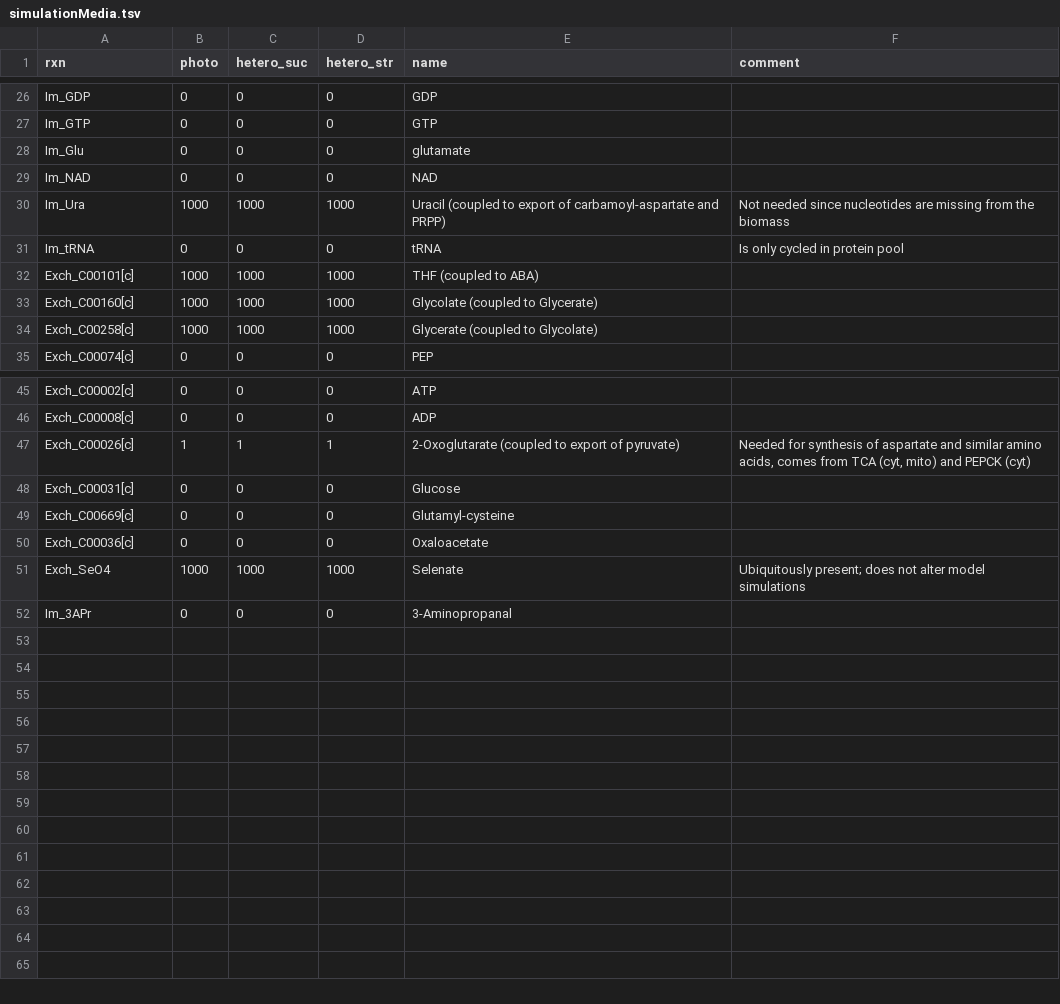
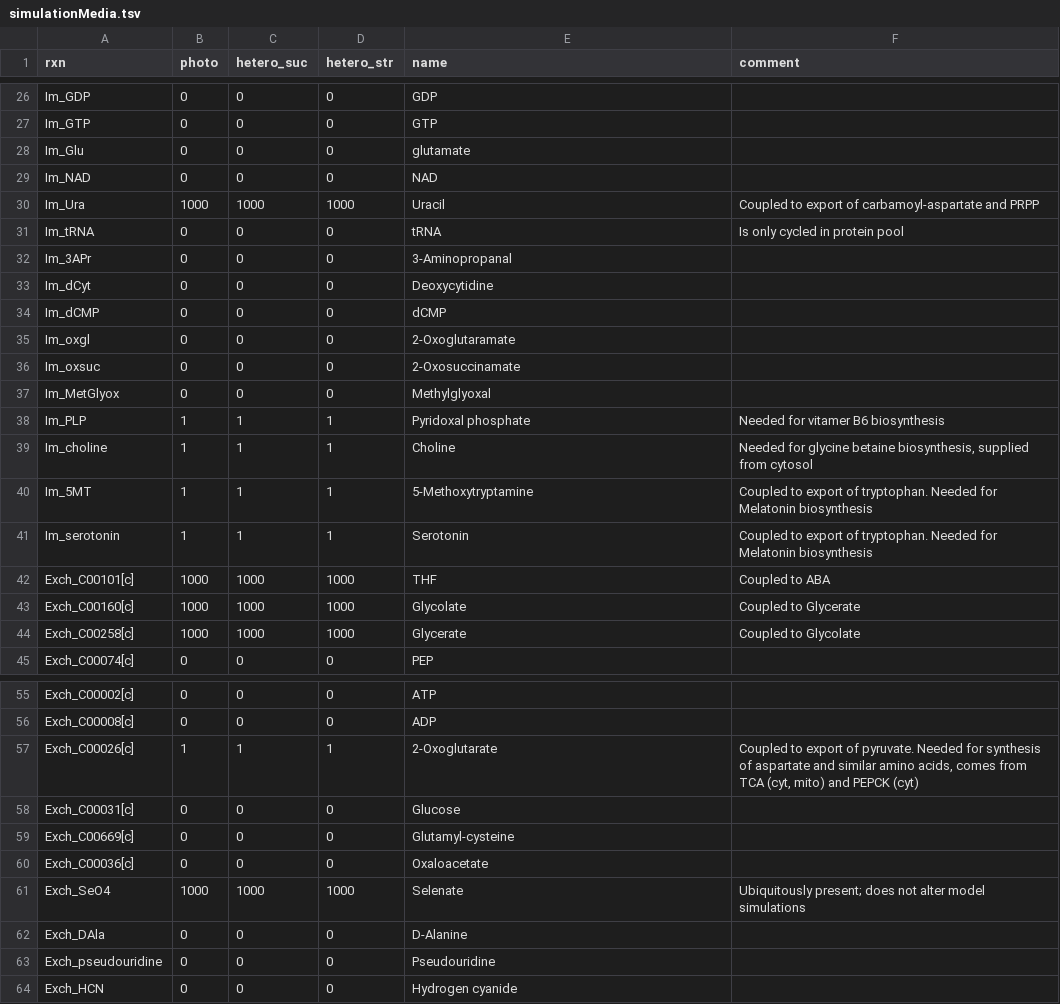
Before and after one commit to emilpaulitz/PCM, a TSV file: Data/analysis/simulationMedia.tsv, drawn as a sheet; only a part is shown, gaps mark what is left out; the diff covers the shown part only.

Commit message:
Update simulation media to PCMv2 to cover all exchange reactions

```diff
--- a/Data/analysis/simulationMedia.tsv
+++ b/Data/analysis/simulationMedia.tsv
@@ -29,7 +29,17 @@ Im_Glu	0	0	0	glutamate
 Im_NAD	0	0	0	NAD	
-Im_Ura	1000	1000	1000	Uracil (coupled to export of carbamoyl-aspartate and PRPP)	Not needed since nucleotides are missing from the biomass
+Im_Ura	1000	1000	1000	Uracil	Coupled to export of carbamoyl-aspartate and PRPP
 Im_tRNA	0	0	0	tRNA	Is only cycled in protein pool
-Exch_C00101[c]	1000	1000	1000	THF (coupled to ABA)	
-Exch_C00160[c]	1000	1000	1000	Glycolate (coupled to Glycerate)	
-Exch_C00258[c]	1000	1000	1000	Glycerate (coupled to Glycolate)	
+Im_3APr	0	0	0	3-Aminopropanal	
+Im_dCyt	0	0	0	Deoxycytidine	
+Im_dCMP	0	0	0	dCMP	
+Im_oxgl	0	0	0	2-Oxoglutaramate	
+Im_oxsuc	0	0	0	2-Oxosuccinamate	
+Im_MetGlyox	0	0	0	Methylglyoxal	
+Im_PLP	1	1	1	Pyridoxal phosphate	Needed for vitamer B6 biosynthesis
+Im_choline	1	1	1	Choline	Needed for glycine betaine biosynthesis, supplied from cytosol
+Im_5MT	1	1	1	5-Methoxytryptamine	Coupled to export of tryptophan. Needed for Melatonin biosynthesis
+Im_serotonin	1	1	1	Serotonin	Coupled to export of tryptophan. Needed for Melatonin biosynthesis
+Exch_C00101[c]	1000	1000	1000	THF	Coupled to ABA
+Exch_C00160[c]	1000	1000	1000	Glycolate	Coupled to Glycerate
+Exch_C00258[c]	1000	1000	1000	Glycerate	Coupled to Glycolate
 Exch_C00074[c]	0	0	0	PEP	
@@ -46,3 +56,3 @@ Exch_C00002[c]	0	0	0	ATP
 Exch_C00008[c]	0	0	0	ADP	
-Exch_C00026[c]	1	1	1	2-Oxoglutarate (coupled to export of pyruvate)	Needed for synthesis of aspartate and similar amino acids, comes from TCA (cyt, mito) and PEPCK (cyt)
+Exch_C00026[c]	1	1	1	2-Oxoglutarate	Coupled to export of pyruvate. Needed for synthesis of aspartate and similar amino acids, comes from TCA (cyt, mito) and PEPCK (cyt)
 Exch_C00031[c]	0	0	0	Glucose	
@@ -51,2 +61,4 @@ Exch_C00036[c]	0	0	0	Oxaloacetate
 Exch_SeO4	1000	1000	1000	Selenate	Ubiquitously present; does not alter model simulations
-Im_3APr	0	0	0	3-Aminopropanal	
+Exch_DAla	0	0	0	D-Alanine	
+Exch_pseudouridine	0	0	0	Pseudouridine	
+Exch_HCN	0	0	0	Hydrogen cyanide	
```
Also changed, not shown: 5 edited cells elsewhere in this file.
